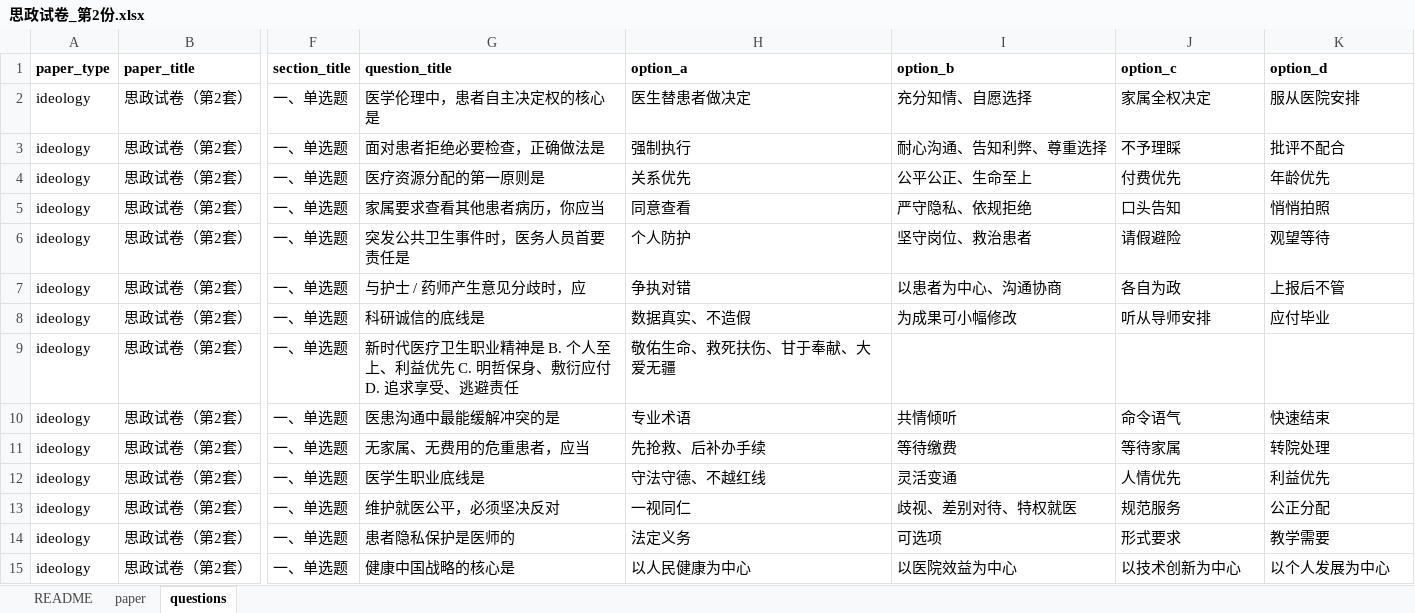
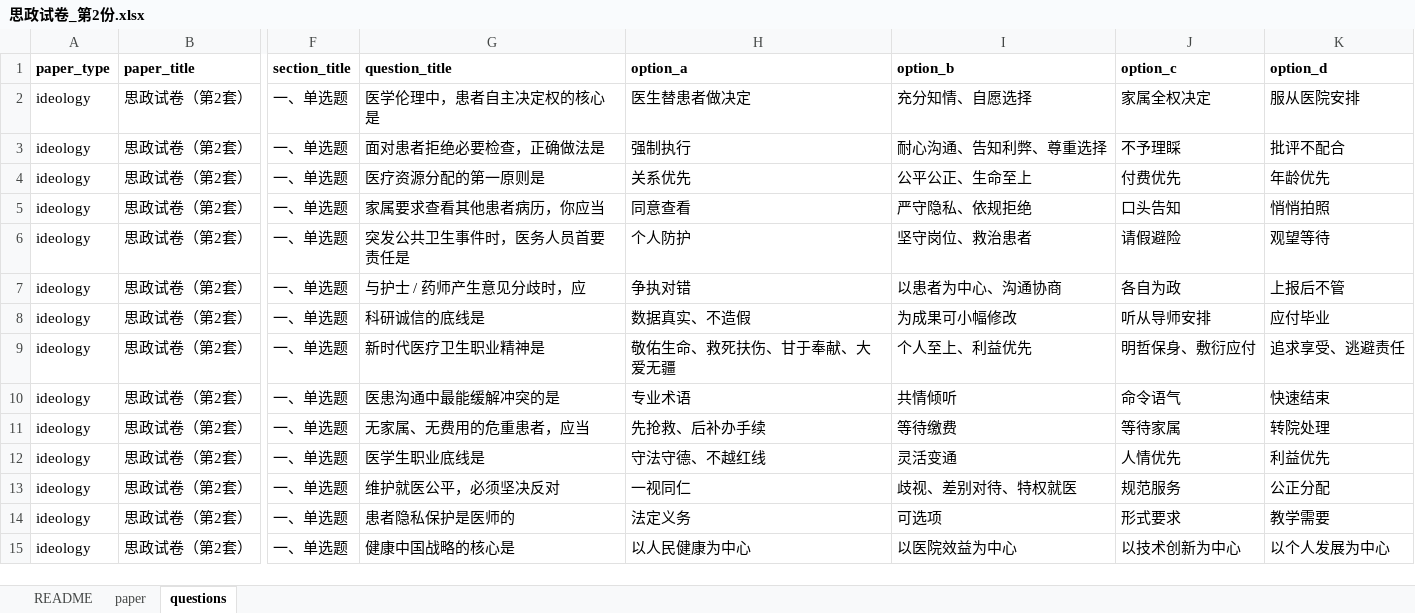
Before and after one commit to XuesongLuo/IntelligentMoralEducationWhole-processSystem, an Excel workbook: backend/assessment_bank_exports/思政试卷_第2份.xlsx, sheet questions, drawn as a sheet; only a part is shown, gaps mark what is left out; values as stored, in another font and other column widths than the file's, no borders; the diff names each change by its address in the sheet, - before the commit and + after, or states it on an @@ line.

Commit message:
excel fix

```diff
--- a/backend/assessment_bank_exports/思政试卷_第2份.xlsx (sheet questions)
+++ b/backend/assessment_bank_exports/思政试卷_第2份.xlsx (sheet questions)
-G9 (question_title): 新时代医疗卫生职业精神是 B. 个人至上、利益优先 C. 明哲保身、敷衍应付 D. 追求享受、逃避责任
+G9 (question_title): 新时代医疗卫生职业精神是
-I9 (option_b): (empty)
+I9 (option_b): 个人至上、利益优先
-J9 (option_c): (empty)
+J9 (option_c): 明哲保身、敷衍应付
-K9 (option_d): (empty)
+K9 (option_d): 追求享受、逃避责任
```
